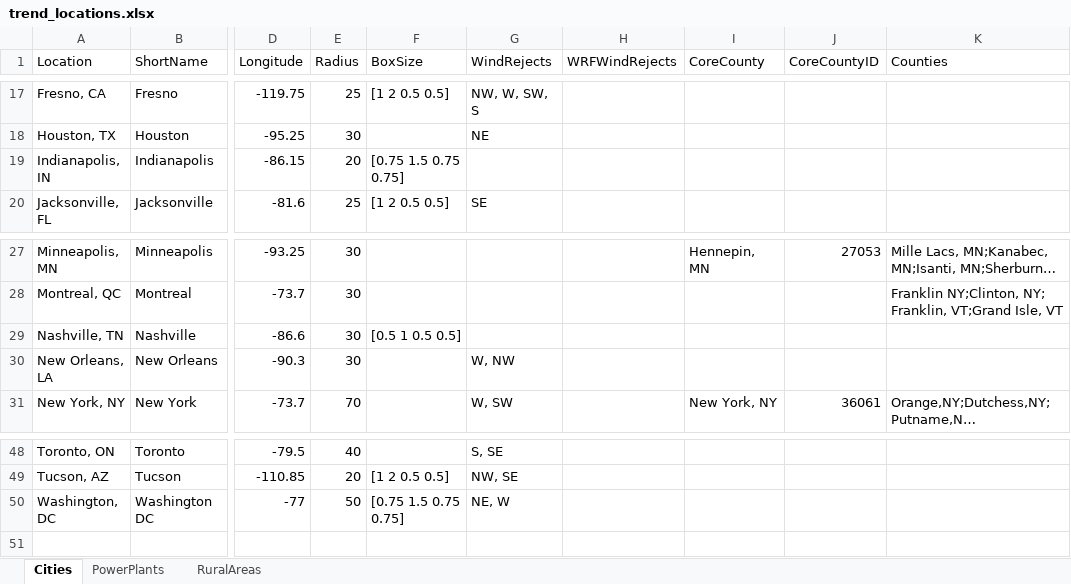
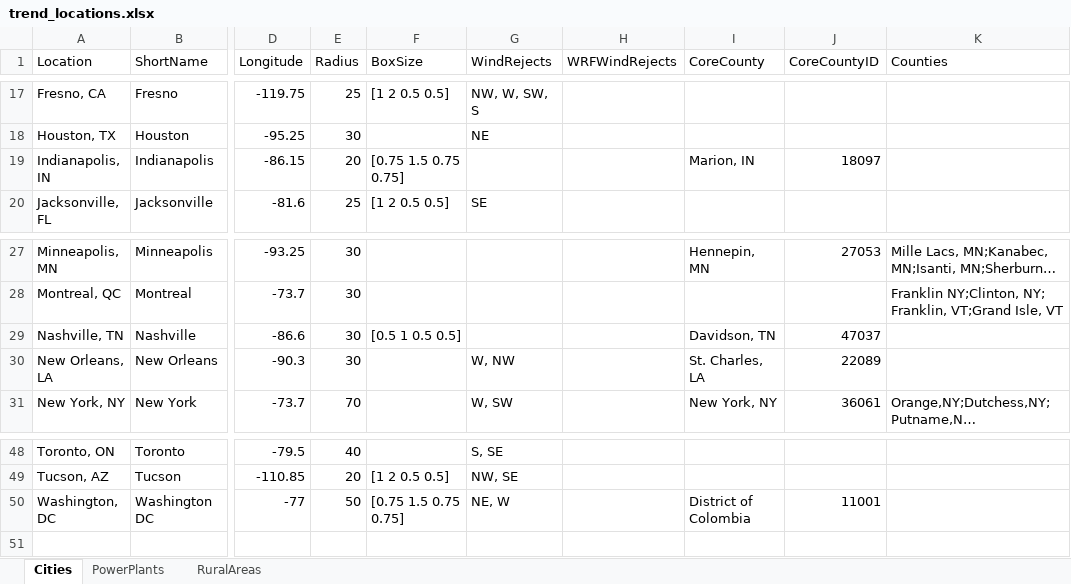
Before and after one commit to behr-github/BEHR-emissions-analysis, an Excel workbook: Workspaces/SiteData/trend_locations.xlsx, sheet Cities, drawn as a sheet; only a part is shown, gaps mark what is left out; long unchanged cells end in …; values as stored, in another font and other column widths than the file's, no borders; the diff names each change by its address in the sheet, - before the commit and + after, or states it on an @@ line.

```diff
--- a/Workspaces/SiteData/trend_locations.xlsx (sheet Cities)
+++ b/Workspaces/SiteData/trend_locations.xlsx (sheet Cities)
-I19 (CoreCounty): (empty)
+I19 (CoreCounty): Marion, IN
-J19 (CoreCountyID): (empty)
+J19 (CoreCountyID): 18097
-I29 (CoreCounty): (empty)
+I29 (CoreCounty): Davidson, TN
-J29 (CoreCountyID): (empty)
+J29 (CoreCountyID): 47037
-I30 (CoreCounty): (empty)
+I30 (CoreCounty): St. Charles, LA
-J30 (CoreCountyID): (empty)
+J30 (CoreCountyID): 22089
-I50 (CoreCounty): (empty)
+I50 (CoreCounty): District of Colombia
-J50 (CoreCountyID): (empty)
+J50 (CoreCountyID): 11001
```
Also changed, not shown: 5 other files.
